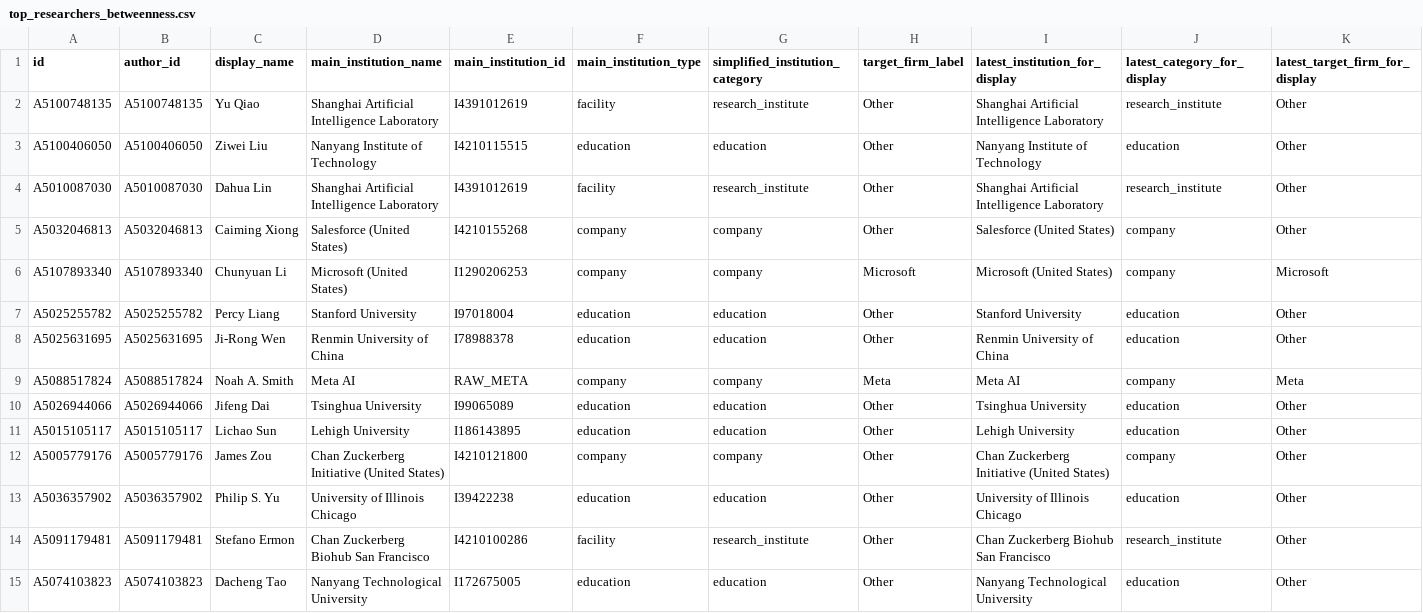
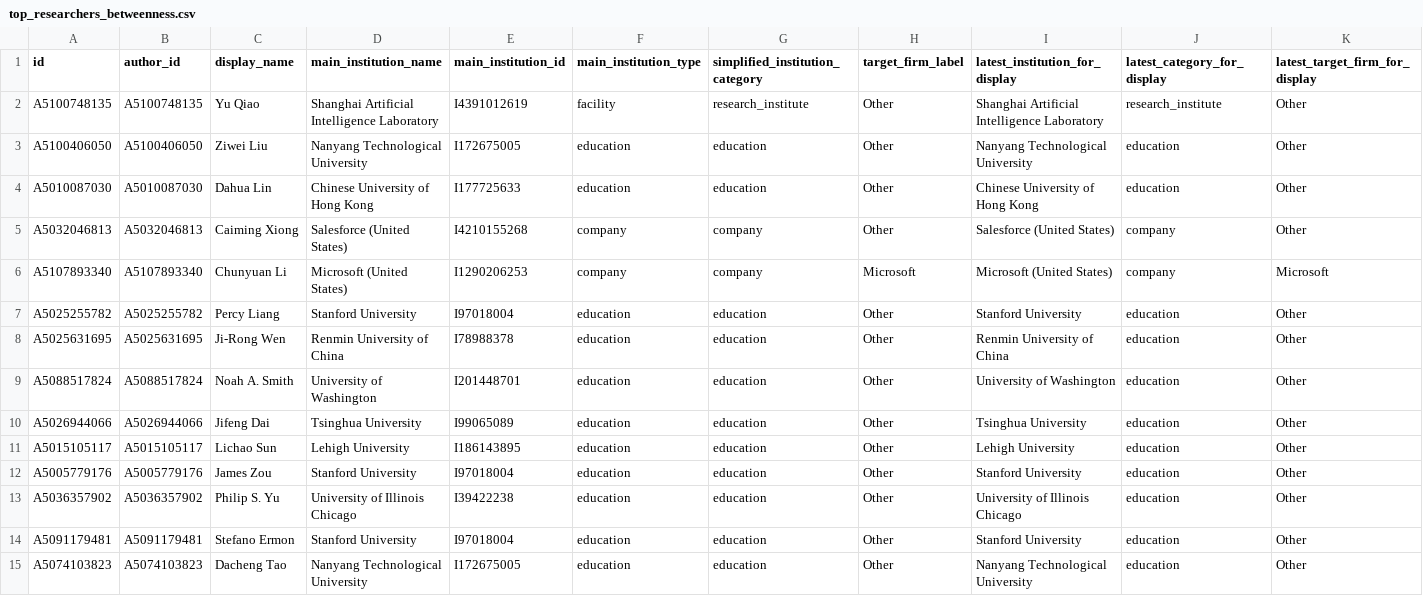
Before and after one commit to kms8720/genai-coauthorship-network-analysis, a CSV file: outputs/tables/top_researchers_betweenness.csv, drawn as a sheet; only a part is shown; the diff covers the shown part only; the diff names each change by its address in the sheet, - before the commit and + after, or states it on an @@ line.

```diff
--- a/outputs/tables/top_researchers_betweenness.csv
+++ b/outputs/tables/top_researchers_betweenness.csv
-D3 (main_institution_name): Nanyang Institute of Technology
+D3 (main_institution_name): Nanyang Technological University
-E3 (main_institution_id): I4210115515
+E3 (main_institution_id): I172675005
-I3 (latest_institution_for_display): Nanyang Institute of Technology
+I3 (latest_institution_for_display): Nanyang Technological University
-D4 (main_institution_name): Shanghai Artificial Intelligence Laboratory
+D4 (main_institution_name): Chinese University of Hong Kong
-E4 (main_institution_id): I4391012619
+E4 (main_institution_id): I177725633
-F4 (main_institution_type): facility
+F4 (main_institution_type): education
-G4 (simplified_institution_category): research_institute
+G4 (simplified_institution_category): education
-I4 (latest_institution_for_display): Shanghai Artificial Intelligence Laboratory
+I4 (latest_institution_for_display): Chinese University of Hong Kong
-J4 (latest_category_for_display): research_institute
+J4 (latest_category_for_display): education
-D9 (main_institution_name): Meta AI
+D9 (main_institution_name): University of Washington
-E9 (main_institution_id): RAW_META
+E9 (main_institution_id): I201448701
-F9 (main_institution_type): company
+F9 (main_institution_type): education
-G9 (simplified_institution_category): company
+G9 (simplified_institution_category): education
-H9 (target_firm_label): Meta
+H9 (target_firm_label): Other
-I9 (latest_institution_for_display): Meta AI
+I9 (latest_institution_for_display): University of Washington
-J9 (latest_category_for_display): company
+J9 (latest_category_for_display): education
-K9 (latest_target_firm_for_display): Meta
+K9 (latest_target_firm_for_display): Other
-D12 (main_institution_name): Chan Zuckerberg Initiative (United States)
+D12 (main_institution_name): Stanford University
-E12 (main_institution_id): I4210121800
+E12 (main_institution_id): I97018004
-F12 (main_institution_type): company
+F12 (main_institution_type): education
-G12 (simplified_institution_category): company
+G12 (simplified_institution_category): education
-I12 (latest_institution_for_display): Chan Zuckerberg Initiative (United States)
+I12 (latest_institution_for_display): Stanford University
-J12 (latest_category_for_display): company
+J12 (latest_category_for_display): education
-D14 (main_institution_name): Chan Zuckerberg Biohub San Francisco
+D14 (main_institution_name): Stanford University
-E14 (main_institution_id): I4210100286
+E14 (main_institution_id): I97018004
-F14 (main_institution_type): facility
+F14 (main_institution_type): education
-G14 (simplified_institution_category): research_institute
+G14 (simplified_institution_category): education
-I14 (latest_institution_for_display): Chan Zuckerberg Biohub San Francisco
+I14 (latest_institution_for_display): Stanford University
-J14 (latest_category_for_display): research_institute
+J14 (latest_category_for_display): education
```
Also changed, not shown: 29 edited cells elsewhere in this file, outputs/tables/potential_bridge_researchers.csv, outputs/tables/top_researchers_degree.csv, 3 other files.
